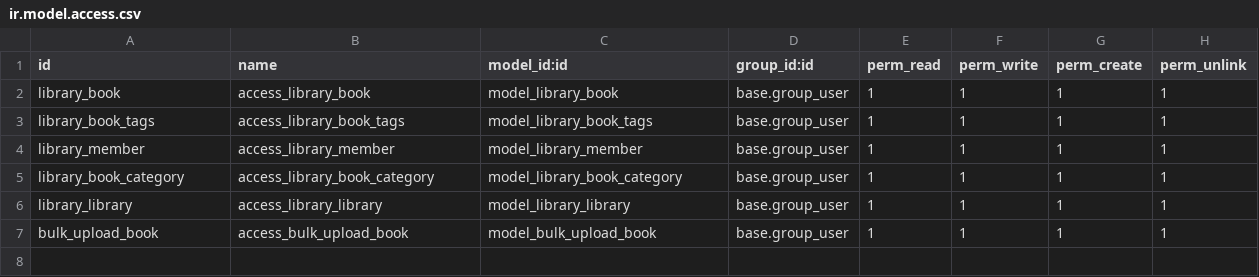
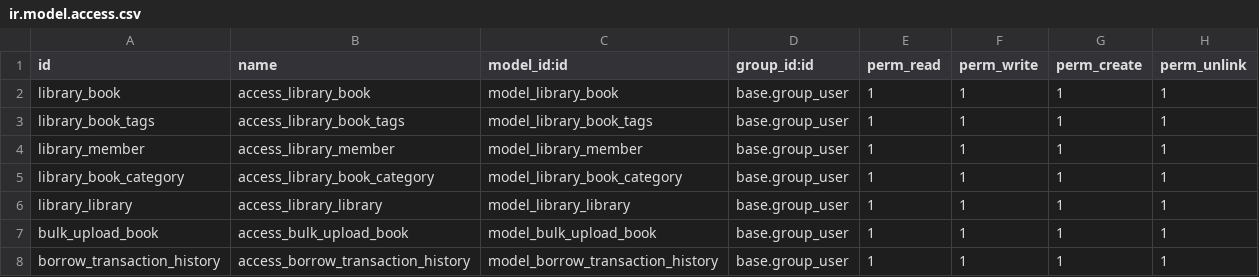
Before and after one commit to ai-raj-kalariya/odoo_assignment, a CSV file: ak_library_management/security/ir.model.access.csv, drawn as a sheet.

Commit message:
[ADD] Added new res.partner and borrow.transaction.history and update in method overriding.

```diff
--- a/ak_library_management/security/ir.model.access.csv
+++ b/ak_library_management/security/ir.model.access.csv
@@ -7 +7,2 @@ library_library,access_library_library,model_library_library,base.group_user,1,1
 bulk_upload_book,access_bulk_upload_book,model_bulk_upload_book,base.group_user,1,1,1,1
+borrow_transaction_history,access_borrow_transaction_history,model_borrow_transaction_history,base.group_user,1,1,1,1
```
Also changed, not shown: 14 other files.
